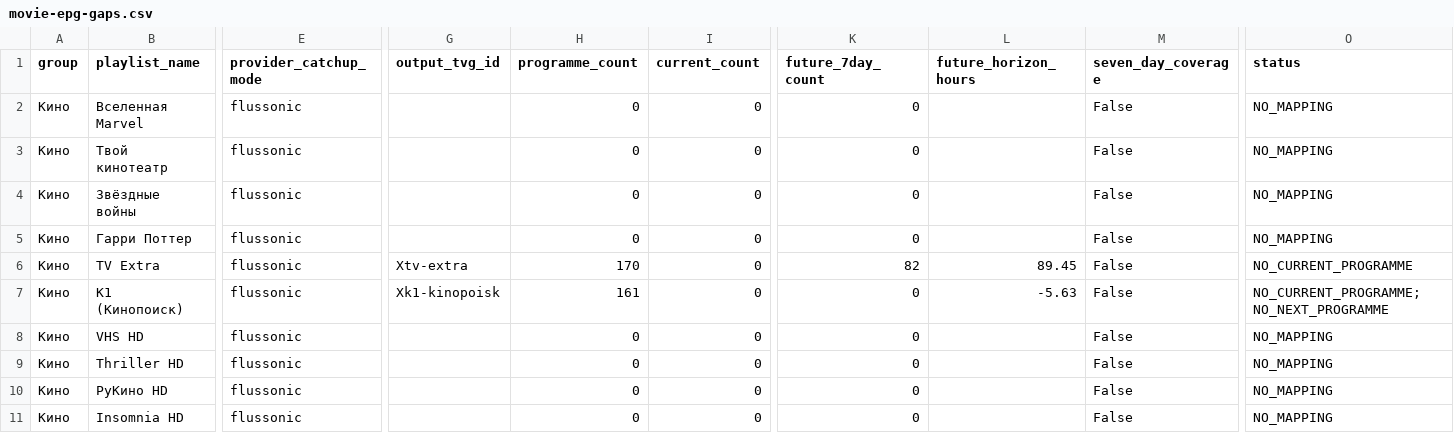
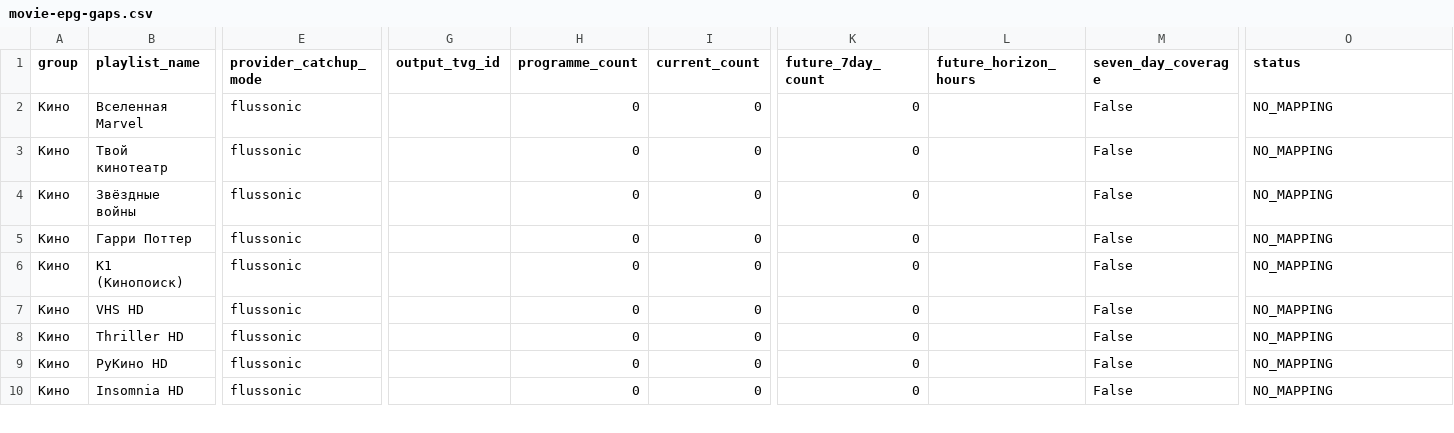
Before and after one commit to peter96son/iptv-epg-builder, a CSV file: output/movie-epg-gaps.csv, drawn as a sheet; only a part is shown, gaps mark what is left out; removed rows and columns are numbered as before the commit, all else as after; rows hold the shown columns only; the diff covers the shown part only; the diff names each change by its address in the sheet, - before the commit and + after, or states it on an @@ line.

```diff
--- a/output/movie-epg-gaps.csv
+++ b/output/movie-epg-gaps.csv
-row 6: Кино | TV Extra | flussonic | Xtv-extra | 170 | 0 | 82 | 89.45 | False | NO_CURRENT_PROGRAMME
-G6 (output_tvg_id): Xk1-kinopoisk
+G6 (output_tvg_id): (empty)
-H6 (programme_count): 161
+H6 (programme_count): 0
-L6 (future_horizon_hours): -5.63
+L6 (future_horizon_hours): (empty)
-O6 (status): NO_CURRENT_PROGRAMME;NO_NEXT_PROGRAMME
+O6 (status): NO_MAPPING
```
Also changed, not shown: 1 removed row and 11 edited cells elsewhere in this file, output/epg-horizon-audit.csv, output/epg-live-audit.csv, 9 other files.
